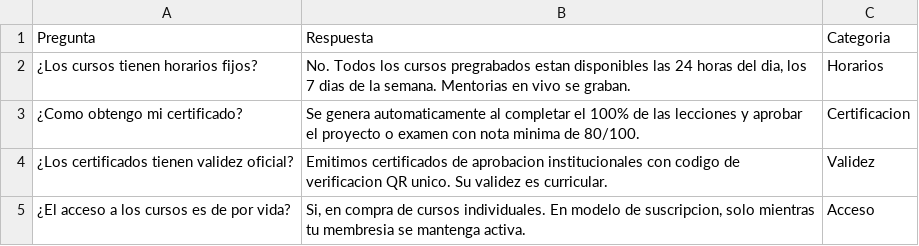
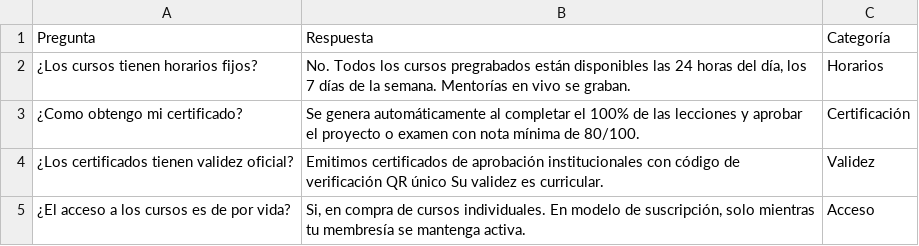
Before and after one commit to LuisPichal-52/Challenge_Alura, a CSV file: faq_cursos_certificados.csv, drawn as a sheet.

```diff
--- a/faq_cursos_certificados.csv
+++ b/faq_cursos_certificados.csv
@@ -1,5 +1,5 @@
-Pregunta,Respuesta,Categoria
-¿Los cursos tienen horarios fijos?,"No. Todos los cursos pregrabados estan disponibles las 24 horas del dia, los 7 dias de la semana. Mentorias en vivo se graban.",Horarios
-¿Como obtengo mi certificado?,Se genera automaticamente al completar el 100% de las lecciones y aprobar el proyecto o examen con nota minima de 80/100.,Certificacion
-¿Los certificados tienen validez oficial?,Emitimos certificados de aprobacion institucionales con codigo de verificacion QR unico. Su validez es curricular.,Validez
-¿El acceso a los cursos es de por vida?,"Si, en compra de cursos individuales. En modelo de suscripcion, solo mientras tu membresia se mantenga activa.",Acceso
+Pregunta,Respuesta,Categoría
+¿Los cursos tienen horarios fijos?,"No. Todos los cursos pregrabados están disponibles las 24 horas del día, los 7 días de la semana. Mentorías en vivo se graban.",Horarios
+¿Como obtengo mi certificado?,Se genera automáticamente al completar el 100% de las lecciones y aprobar el proyecto o examen con nota mínima de 80/100.,Certificación
+¿Los certificados tienen validez oficial?,Emitimos certificados de aprobación institucionales con código de verificación QR único Su validez es curricular.,Validez
+¿El acceso a los cursos es de por vida?,"Si, en compra de cursos individuales. En modelo de suscripción, solo mientras tu membresía se mantenga activa.",Acceso
```
Also changed, not shown: guia_uso_plataforma.csv, politica_reembolso.csv, 4 other files.
